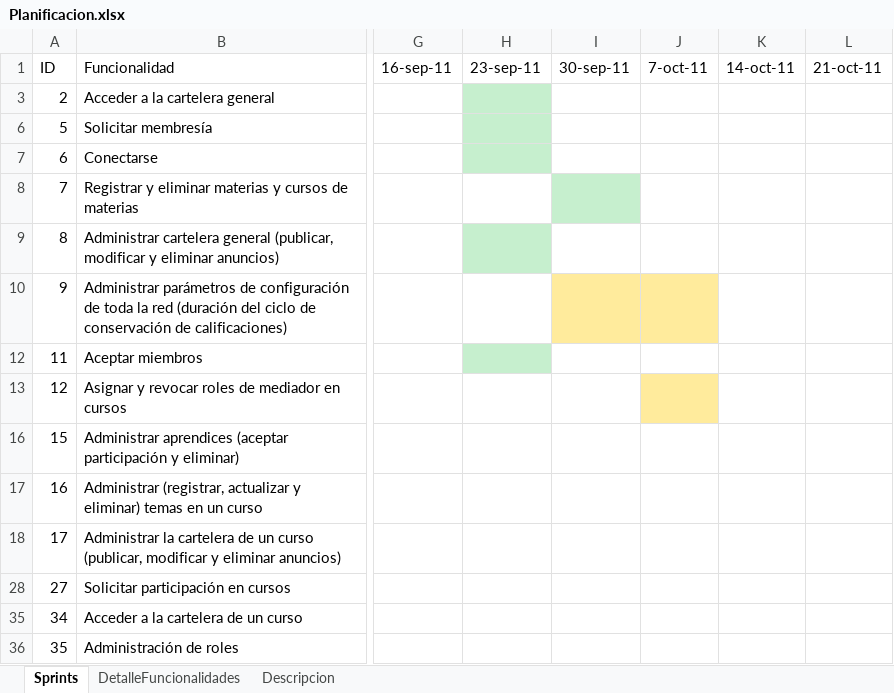
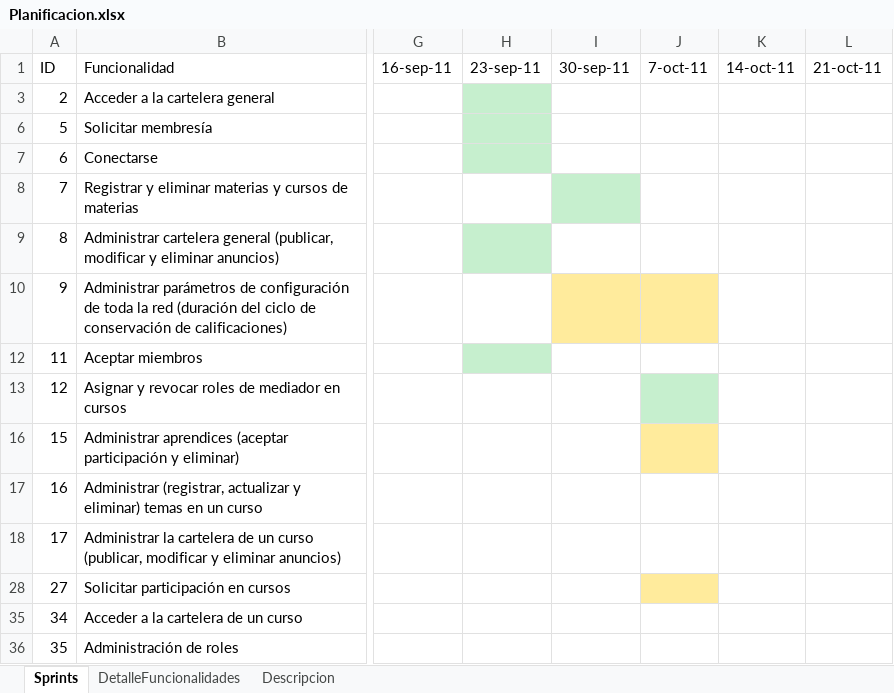
Before and after one commit to sebastiansanio/tallerdeprogramacion2fiuba, an Excel workbook: Documentacion/Planificacion.xlsx, sheet Sprints, drawn as a sheet; only a part is shown, gaps mark what is left out; values as stored, in another font and other column widths than the file's, no borders; table styles not drawn; the diff names each change by its address in the sheet, - before the commit and + after, or states it on an @@ line.

```diff
--- a/Documentacion/Planificacion.xlsx (sheet Sprints)
+++ b/Documentacion/Planificacion.xlsx (sheet Sprints)
-J13 fill: #FFEB9C
+J13 fill: #C6EFCE
-J16 fill: none
+J16 fill: #FFEB9C
-J28 fill: none
+J28 fill: #FFEB9C
```
